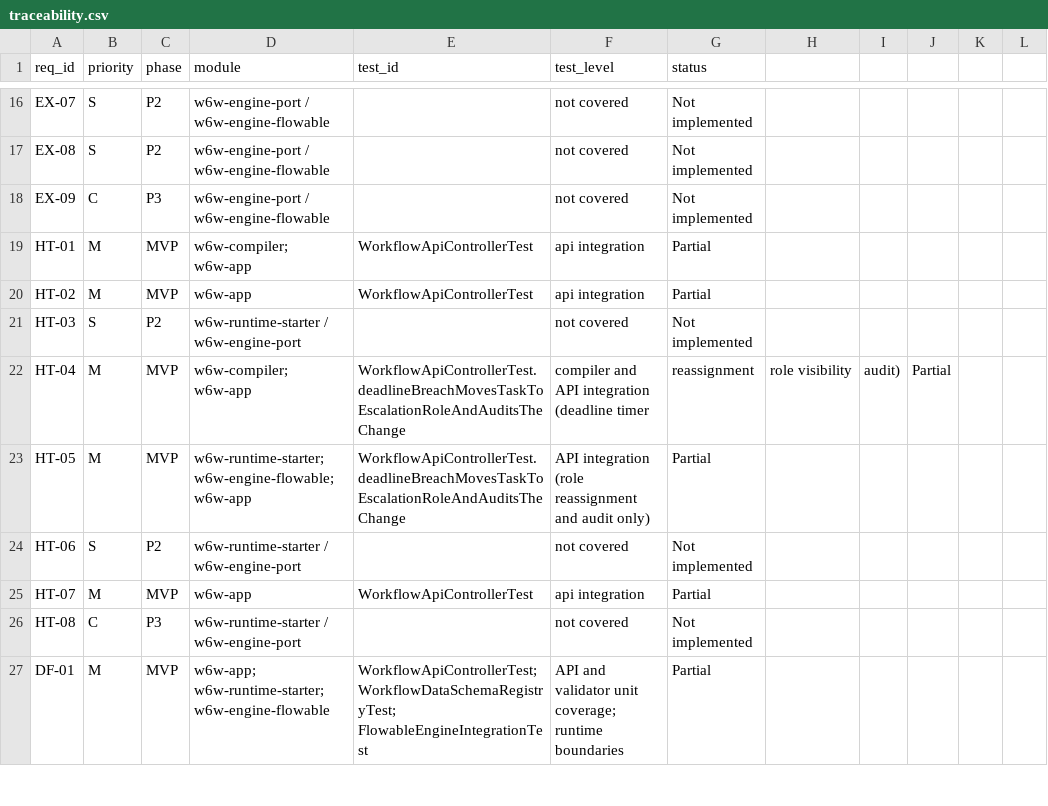
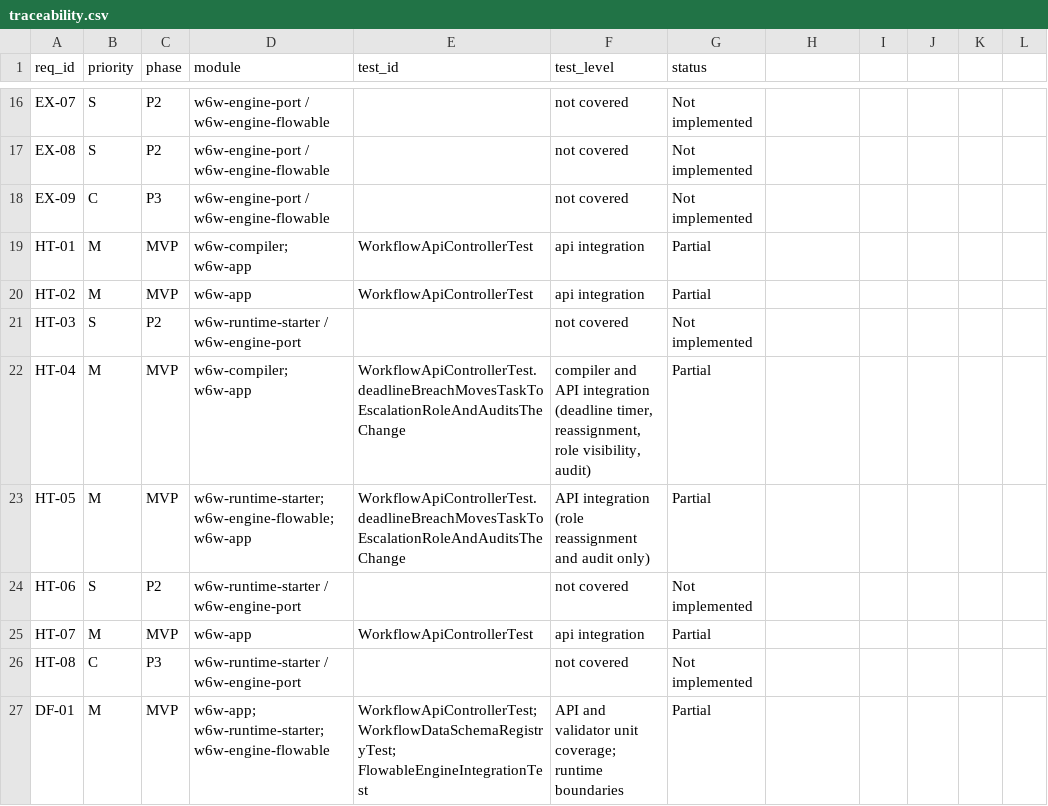
Before and after one commit to MINEGHOST007/inspiredByn8n, a CSV file: artifacts/design/srs/traceability.csv, drawn as a sheet; only a part is shown, gaps mark what is left out; the diff covers the shown part only.

```diff
--- a/artifacts/design/srs/traceability.csv
+++ b/artifacts/design/srs/traceability.csv
@@ -21,3 +21,3 @@ HT-02,M,MVP,w6w-app,WorkflowApiControllerTest,api integration,Partial
 HT-03,S,P2,w6w-runtime-starter / w6w-engine-port,,not covered,Not implemented
-HT-04,M,MVP,w6w-compiler; w6w-app,WorkflowApiControllerTest.deadlineBreachMovesTaskToEscalationRoleAndAuditsTheChange,compiler and API integration (deadline timer, reassignment, role visibility, audit),Partial
+HT-04,M,MVP,w6w-compiler; w6w-app,WorkflowApiControllerTest.deadlineBreachMovesTaskToEscalationRoleAndAuditsTheChange,"compiler and API integration (deadline timer, reassignment, role visibility, audit)",Partial
 HT-05,M,MVP,w6w-runtime-starter; w6w-engine-flowable; w6w-app,WorkflowApiControllerTest.deadlineBreachMovesTaskToEscalationRoleAndAuditsTheChange,API integration (role reassignment and audit only),Partial
```
Also changed, not shown: 18 edited cells elsewhere in this file, 10 other files.
